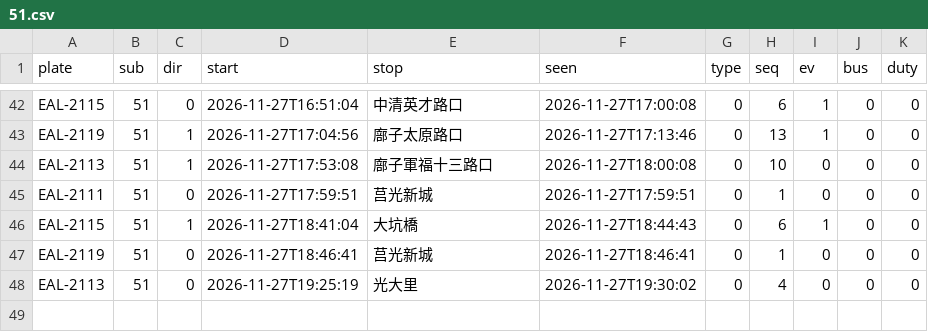
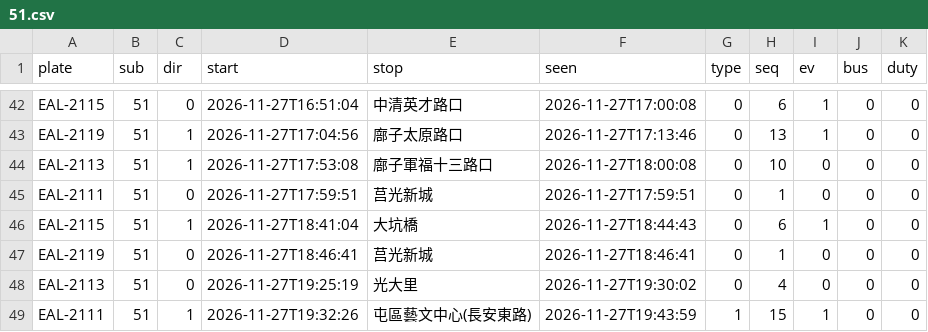
Before and after one commit to andrewwangarchnycu/Schematic-Transit-Taichung, a CSV file: departures/2026-11-27/51.csv, drawn as a sheet; only a part is shown, gaps mark what is left out.

```diff
--- a/departures/2026-11-27/51.csv
+++ b/departures/2026-11-27/51.csv
@@ -48 +48,2 @@ EAL-2119,51,0,2026-11-27T18:46:41,莒光新城,2026-11-27T18:46:41,0,1,0,0,0
 EAL-2113,51,0,2026-11-27T19:25:19,光大里,2026-11-27T19:30:02,0,4,0,0,0
+EAL-2111,51,1,2026-11-27T19:32:26,屯區藝文中心(長安東路),2026-11-27T19:43:59,1,15,1,0,0
```
Also changed, not shown: departures/2026-11-27/19.csv, departures/2026-11-27/23.csv, 2 other files.
